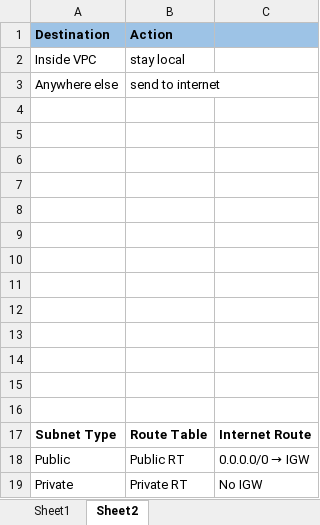
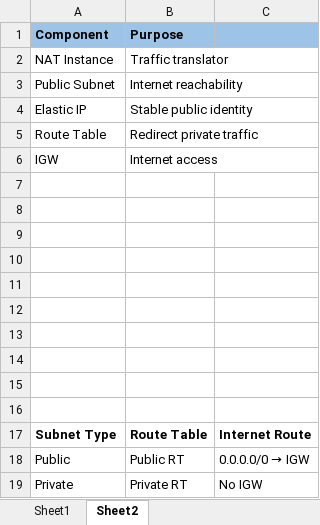
Before and after one commit to justamitsaha/Aws-tutorial, an Excel workbook: Temp.xlsx, sheet Sheet2, drawn as a sheet; values as stored, in another font and other column widths than the file's, no borders; removed rows and columns are numbered as before the commit, all else as after; the diff names each change by its address in the sheet, - before the commit and + after, or states it on an @@ line.

```diff
--- a/Temp.xlsx (sheet Sheet2)
+++ b/Temp.xlsx (sheet Sheet2)
-row 1: Destination | Action
-row 2: Inside VPC | stay local
-row 3: Anywhere else | send to internet
-row 1: (empty)
+row 1: Component | Purpose
-A1:C1 fill: none
+A1:C1 fill: #9DC3E6
-row 2: (empty)
+row 2: NAT Instance | Traffic translator
-row 3: (empty)
+row 3: Public Subnet | Internet reachability
+row 4: Elastic IP | Stable public identity
+row 5: Route Table | Redirect private traffic
+row 6: IGW | Internet access
```
Also changed, not shown: 1 other file.
